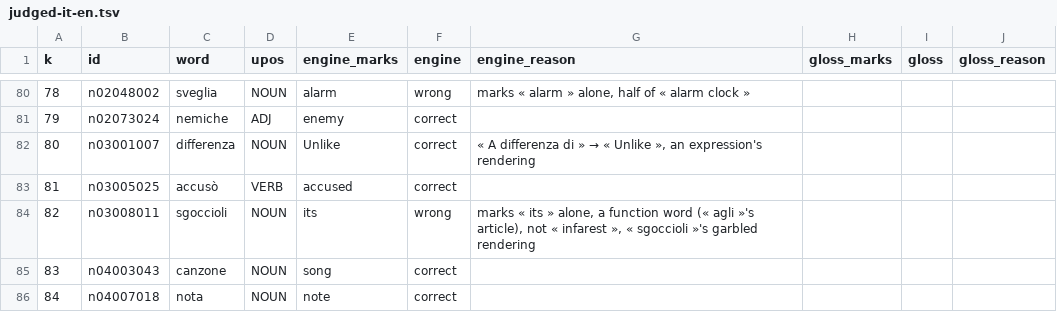
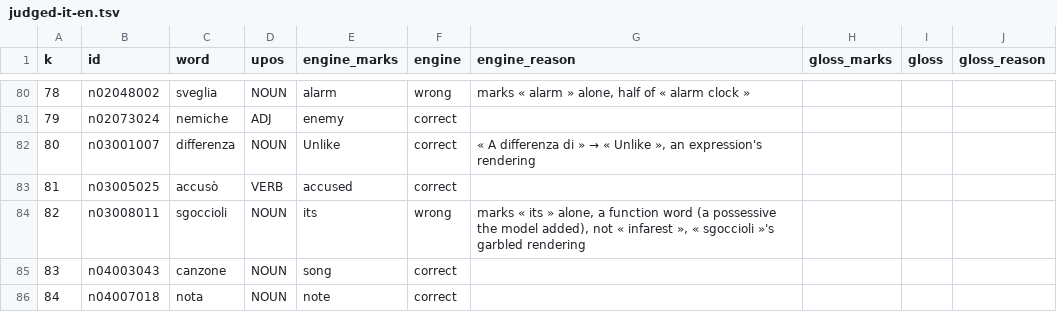
Before and after one commit to NEETROF/cymbra, a TSV file: apps/lingua-extension/tool/marks/judged-it-en.tsv, drawn as a sheet; only a part is shown, gaps mark what is left out.

Commit message:
docs(lingua): change 24's row in the Italian programme, and the review's wording
Signed-off-by: Guillaume Fortin <gfortin@neetrof.fr>

```diff
--- a/apps/lingua-extension/tool/marks/judged-it-en.tsv
+++ b/apps/lingua-extension/tool/marks/judged-it-en.tsv
@@ -83,3 +83,3 @@ k	id	word	upos	engine_marks	engine	engine_reason	gloss_marks	gloss	gloss_reason
 81	n03005025	accusò	VERB	accused	correct				
-82	n03008011	sgoccioli	NOUN	its	wrong	marks « its » alone, a function word (« agli »'s article), not « infarest », « sgoccioli »'s garbled rendering			
+82	n03008011	sgoccioli	NOUN	its	wrong	marks « its » alone, a function word (a possessive the model added), not « infarest », « sgoccioli »'s garbled rendering			
 83	n04003043	canzone	NOUN	song	correct				
```
Also changed, not shown: 4 other files.
